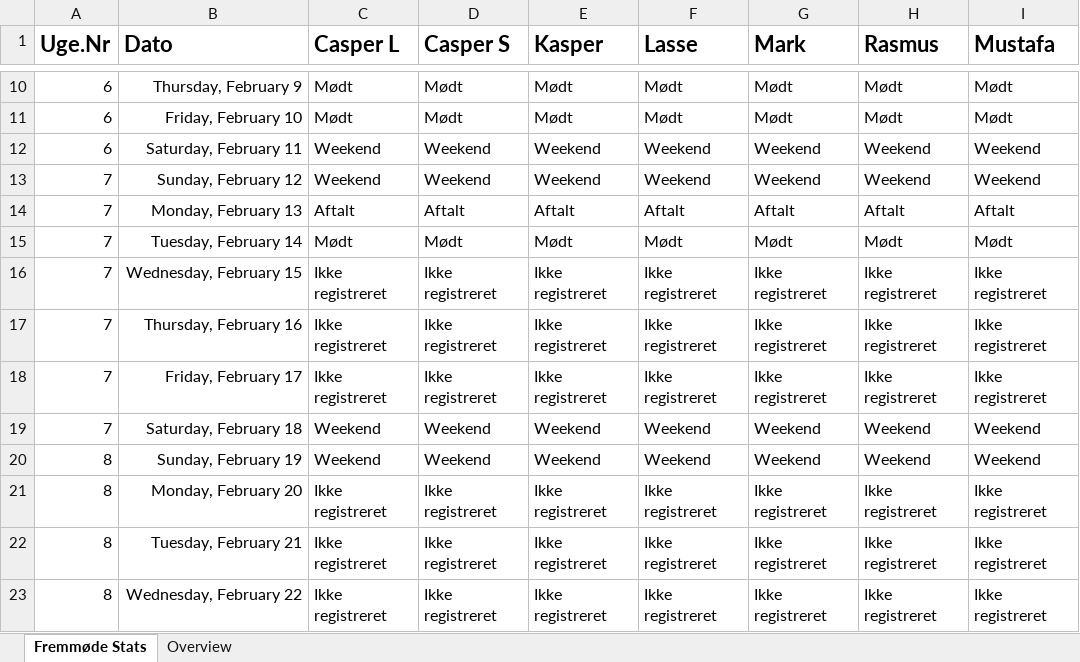
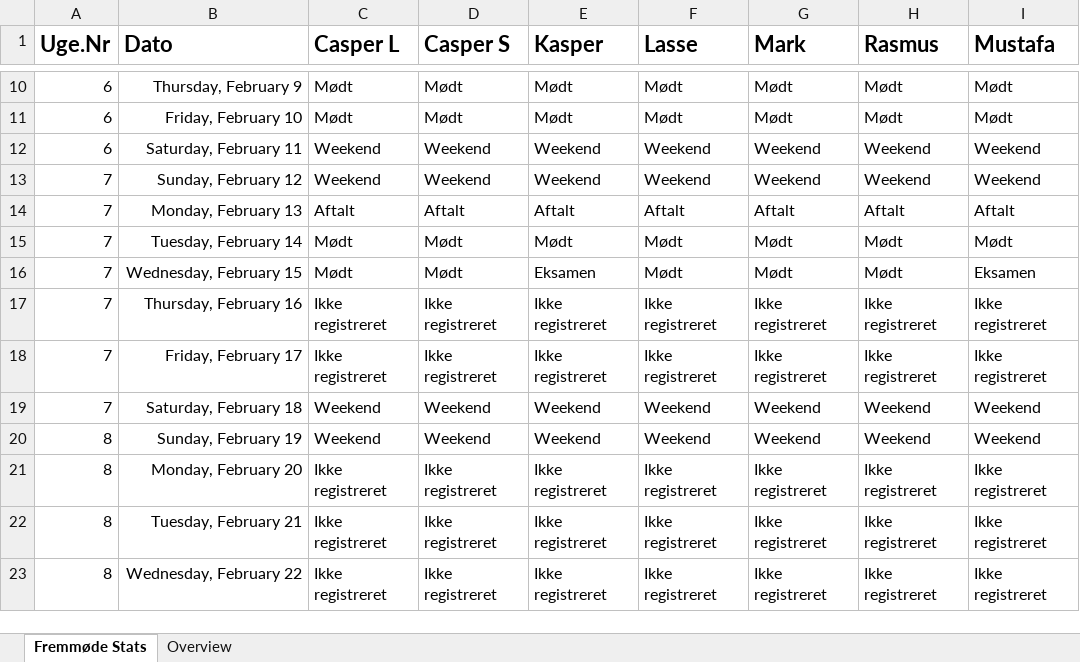
Before and after one commit to RMariegaard/P2, an Excel workbook: Mødeprotokol.xlsx, sheet Fremmøde Stats, drawn as a sheet; only a part is shown, gaps mark what is left out; values as stored, in another font and other column widths than the file's, no borders; conditional formats and table styles not drawn; the diff names each change by its address in the sheet, - before the commit and + after, or states it on an @@ line.

```diff
--- a/Mødeprotokol.xlsx (sheet Fremmøde Stats)
+++ b/Mødeprotokol.xlsx (sheet Fremmøde Stats)
-C16 (Casper L): Ikke registreret
+C16 (Casper L): Mødt
-D16 (Casper S): Ikke registreret
+D16 (Casper S): Mødt
-E16 (Kasper): Ikke registreret
+E16 (Kasper): Eksamen
-F16 (Lasse): Ikke registreret
+F16 (Lasse): Mødt
-G16 (Mark): Ikke registreret
+G16 (Mark): Mødt
-H16 (Rasmus): Ikke registreret
+H16 (Rasmus): Mødt
-I16 (Mustafa): Ikke registreret
+I16 (Mustafa): Eksamen
```
Also changed, not shown: sheet Overview, 1 other file.
